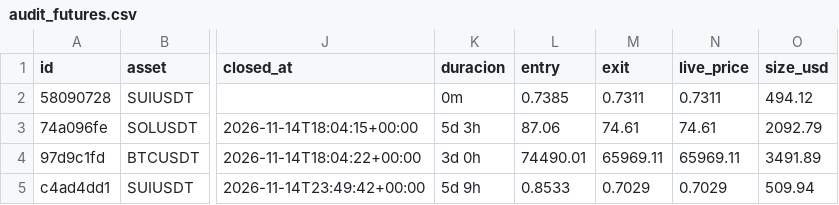
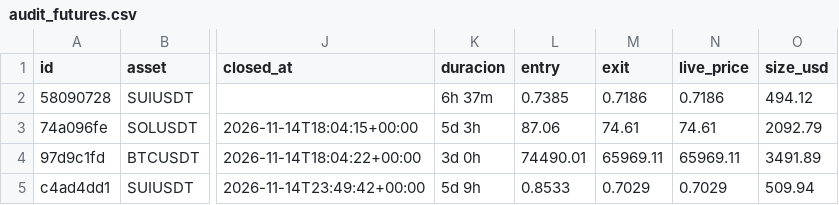
Before and after one commit to juanpabloruizru-boop/quant-arena, a CSV file: ledger/audit_futures.csv, drawn as a sheet; only a part is shown, gaps mark what is left out; the diff names each change by its address in the sheet, - before the commit and + after, or states it on an @@ line.

```diff
--- a/ledger/audit_futures.csv
+++ b/ledger/audit_futures.csv
-K2 (duracion): 0m
+K2 (duracion): 6h 37m
-M2 (exit): 0.7311
+M2 (exit): 0.7186
-N2 (live_price): 0.7311
+N2 (live_price): 0.7186
```
Also changed, not shown: ledger/audit_spot.csv, ledger/trades_statistical_log.csv, 3 other files.
